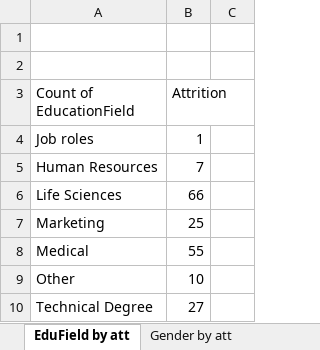
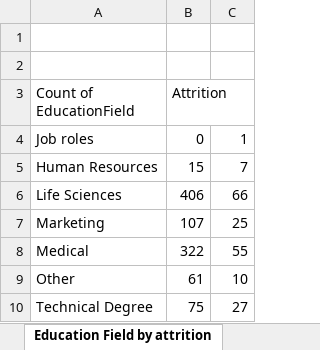
Before and after one commit to Hassanat-Awodipe/EXCEL--Employee-Attrition-Dashboard, an Excel workbook: Employee Attrition Dashboard.xlsx, sheet Education Field by attrition, drawn as a sheet; values as stored, in another font and other column widths than the file's, no borders; charts and pictures not drawn; the diff names each change by its address in the sheet, - before the commit and + after, or states it on an @@ line.

```diff
--- a/Employee Attrition Dashboard.xlsx (sheet Education Field by attrition)
+++ b/Employee Attrition Dashboard.xlsx (sheet Education Field by attrition)
-sheet tab: EduField by att
+sheet tab: Education Field by attrition
-B4 (Attrition): 1
+B4 (Attrition): 0
-C4: (empty)
+C4: 1
-B5 (Attrition): 7
+B5 (Attrition): 15
-C5: (empty)
+C5: 7
-B6 (Attrition): 66
+B6 (Attrition): 406
-C6: (empty)
+C6: 66
-B7 (Attrition): 25
+B7 (Attrition): 107
-C7: (empty)
+C7: 25
-B8 (Attrition): 55
+B8 (Attrition): 322
-C8: (empty)
+C8: 55
-B9 (Attrition): 10
+B9 (Attrition): 61
-C9: (empty)
+C9: 10
-B10 (Attrition): 27
+B10 (Attrition): 75
-C10: (empty)
+C10: 27
```
Also changed, not shown: sheet Dataset, sheet DistFromHome by attrition, sheet Age by attrition, sheet Gender by attrition, sheet Marital status by attrition, sheet Education Level, 2 more sheets, other sheet tabs, charts or pictures.
